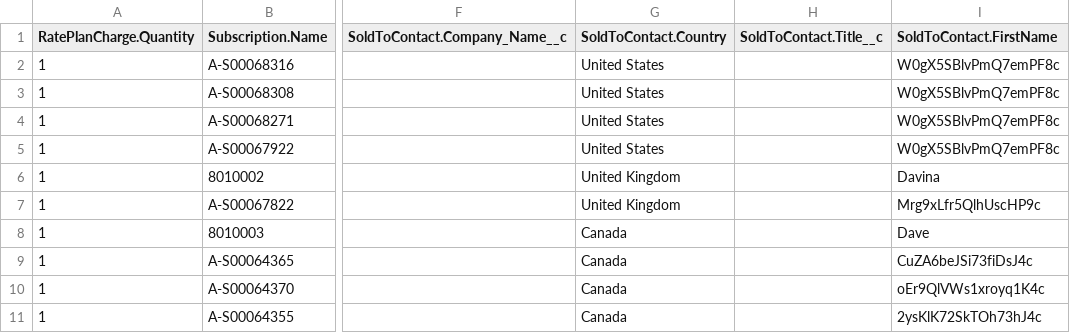
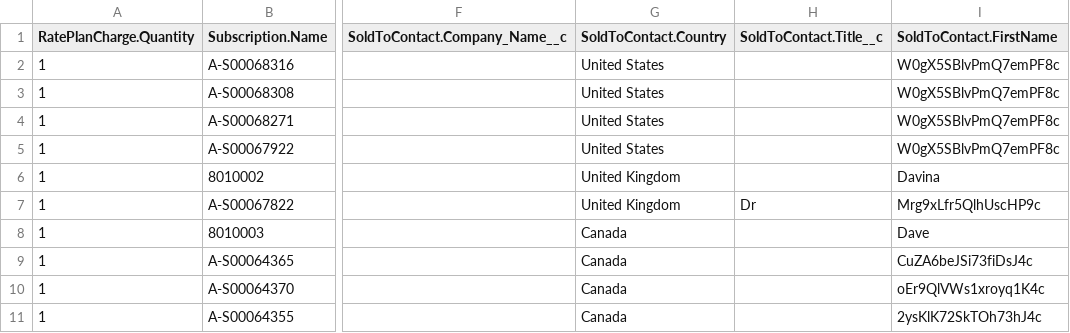
Before and after one commit to guardian/fulfilment-lambdas, a CSV file: __tests__/resources/CODE/zuoraExport/WeeklySubscriptions_2017-07-06.csv, drawn as a sheet; only a part is shown, gaps mark what is left out; the diff names each change by its address in the sheet, - before the commit and + after, or states it on an @@ line.

Commit message:
[wip] new weekly query

```diff
--- a/__tests__/resources/CODE/zuoraExport/WeeklySubscriptions_2017-07-06.csv
+++ b/__tests__/resources/CODE/zuoraExport/WeeklySubscriptions_2017-07-06.csv
-H7 (SoldToContact.Title__c): (empty)
+H7 (SoldToContact.Title__c): Dr
```
Also changed, not shown: 3 other files.
